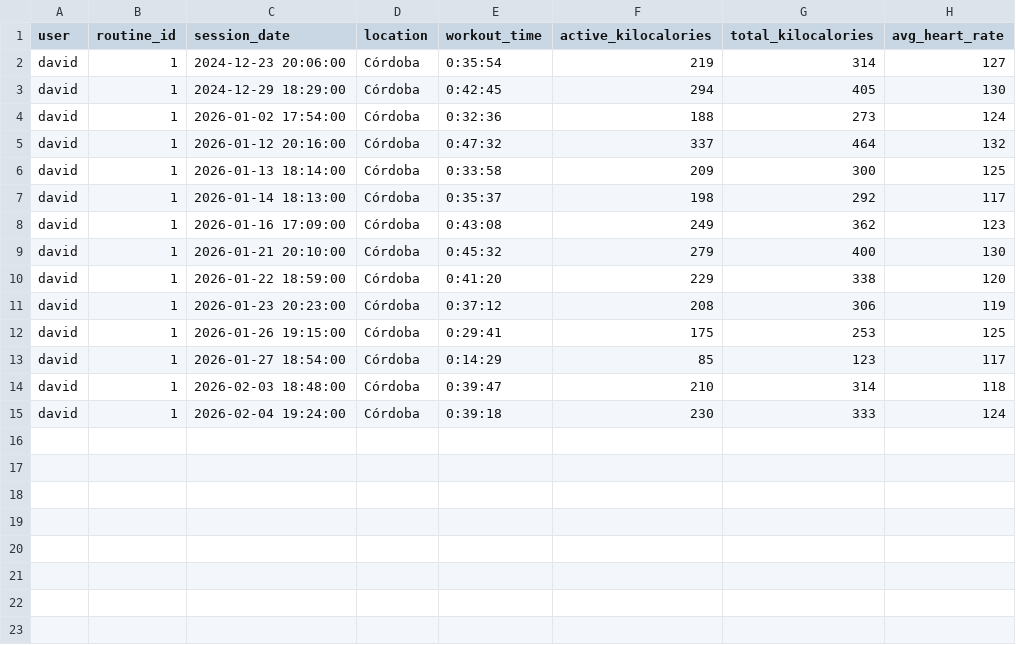
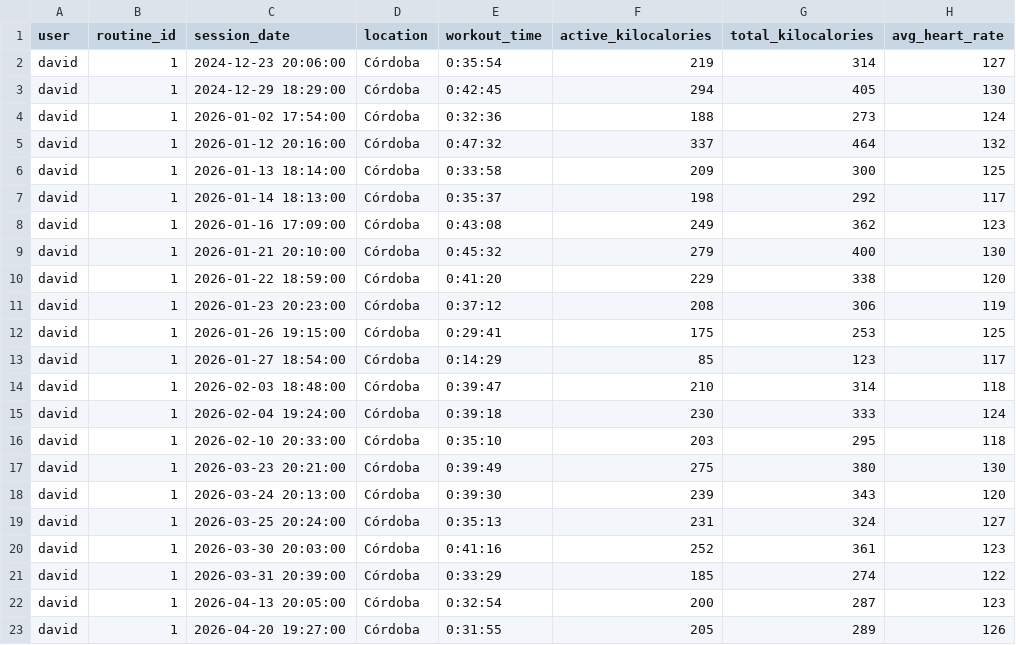
Before and after one commit to desanchezf/evolveme, a CSV file: csv/trainning_session.csv (was data/trainning_session.csv), drawn as a sheet.

```diff
--- a/data/trainning_session.csv
+++ b/csv/trainning_session.csv
@@ -15 +15,9 @@ david,1,2026-02-03 18:48:00,Córdoba,0:39:47,210,314,118
 david,1,2026-02-04 19:24:00,Córdoba,0:39:18,230,333,124
+david,1,2026-02-10 20:33:00,Córdoba,0:35:10,203,295,118
+david,1,2026-03-23 20:21:00,Córdoba,0:39:49,275,380,130
+david,1,2026-03-24 20:13:00,Córdoba,0:39:30,239,343,120
+david,1,2026-03-25 20:24:00,Córdoba,0:35:13,231,324,127
+david,1,2026-03-30 20:03:00,Córdoba,0:41:16,252,361,123
+david,1,2026-03-31 20:39:00,Córdoba,0:33:29,185,274,122
+david,1,2026-04-13 20:05:00,Córdoba,0:32:54,200,287,123
+david,1,2026-04-20 19:27:00,Córdoba,0:31:55,205,289,126
```
Also changed, not shown: csv/cardio_session.csv, 7 other files.
